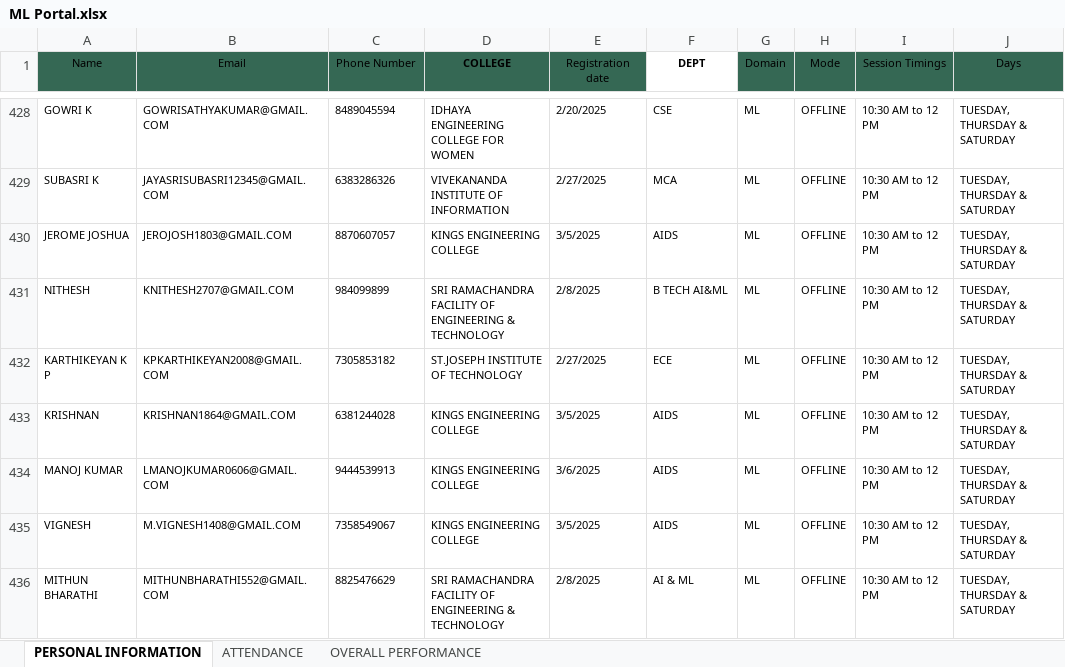
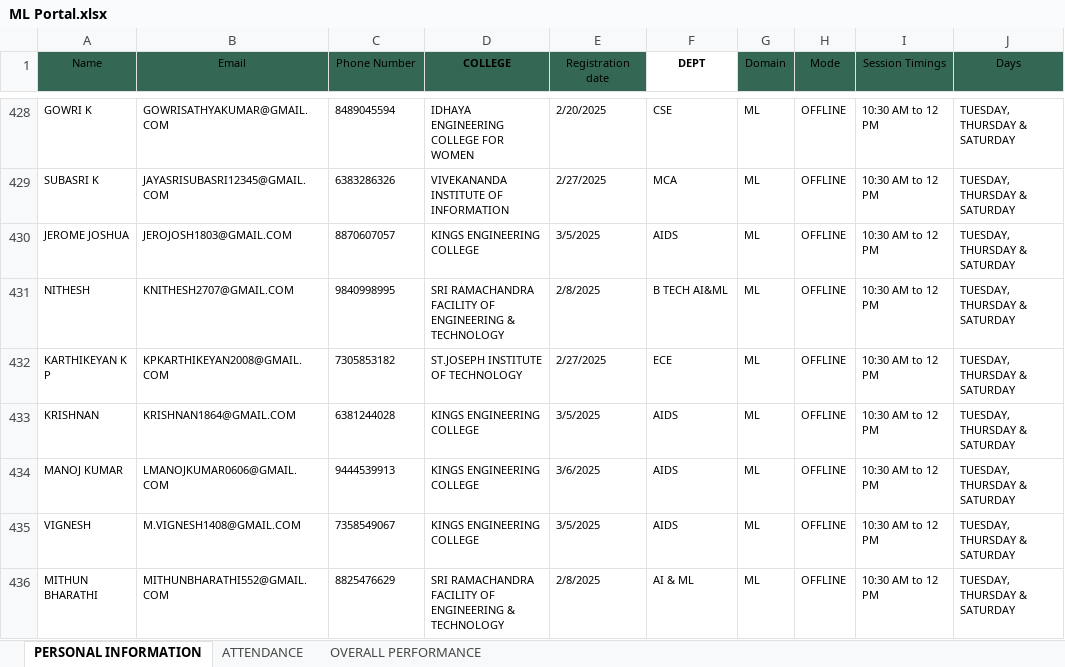
Before and after one commit to vcodezindia/Portal, an Excel workbook: ML Portal.xlsx, sheet PERSONAL INFORMATION, drawn as a sheet; only a part is shown, gaps mark what is left out; values as stored, in another font and other column widths than the file's, no borders; the diff names each change by its address in the sheet, - before the commit and + after, or states it on an @@ line.

```diff
--- a/ML Portal.xlsx (sheet PERSONAL INFORMATION)
+++ b/ML Portal.xlsx (sheet PERSONAL INFORMATION)
-C431 (Phone Number): 984099899
+C431 (Phone Number): 9840998995
```
Also changed, not shown: sheet OVERALL PERFORMANCE, sheet ATTENDANCE.
